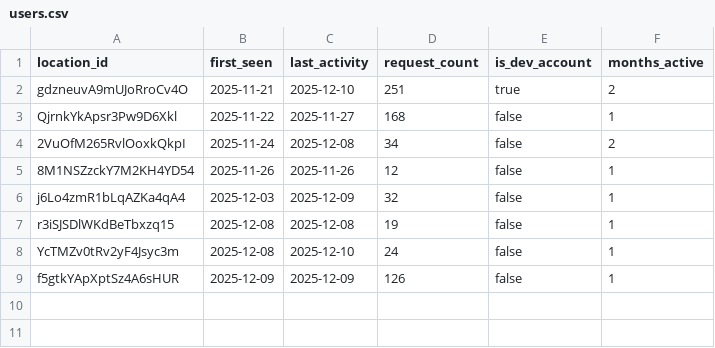
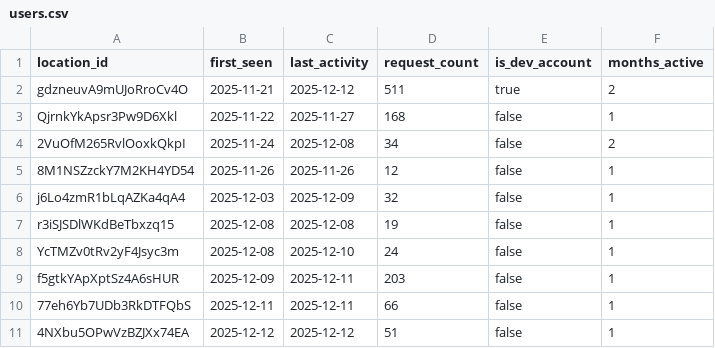
Before and after one commit to dasonshi/custom-object-importer, a CSV file: users.csv, drawn as a sheet.

```diff
--- a/users.csv
+++ b/users.csv
@@ -1,3 +1,3 @@
 location_id,first_seen,last_activity,request_count,is_dev_account,months_active
-gdzneuvA9mUJoRroCv4O,2025-11-21,2025-12-10,251,true,2
+gdzneuvA9mUJoRroCv4O,2025-11-21,2025-12-12,511,true,2
 QjrnkYkApsr3Pw9D6Xkl,2025-11-22,2025-11-27,168,false,1
@@ -8,2 +8,4 @@ r3iSJSDlWKdBeTbxzq15,2025-12-08,2025-12-08,19,false,1
 YcTMZv0tRv2yF4Jsyc3m,2025-12-08,2025-12-10,24,false,1
-f5gtkYApXptSz4A6sHUR,2025-12-09,2025-12-09,126,false,1
+f5gtkYApXptSz4A6sHUR,2025-12-09,2025-12-11,203,false,1
+77eh6Yb7UDb3RkDTFQbS,2025-12-11,2025-12-11,66,false,1
+4NXbu5OPwVzBZJXx74EA,2025-12-12,2025-12-12,51,false,1
```
Also changed, not shown: 2 other files.
